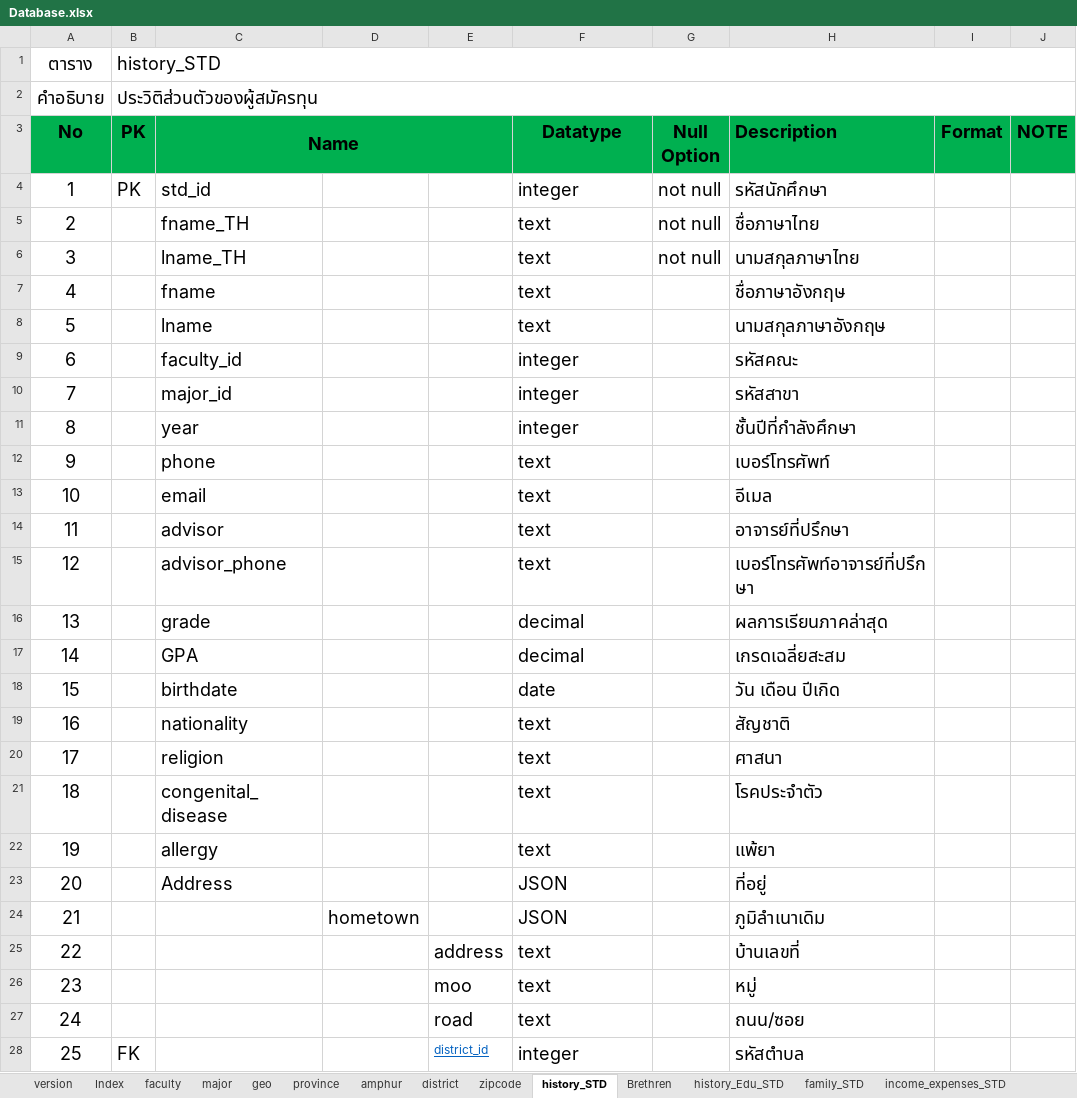
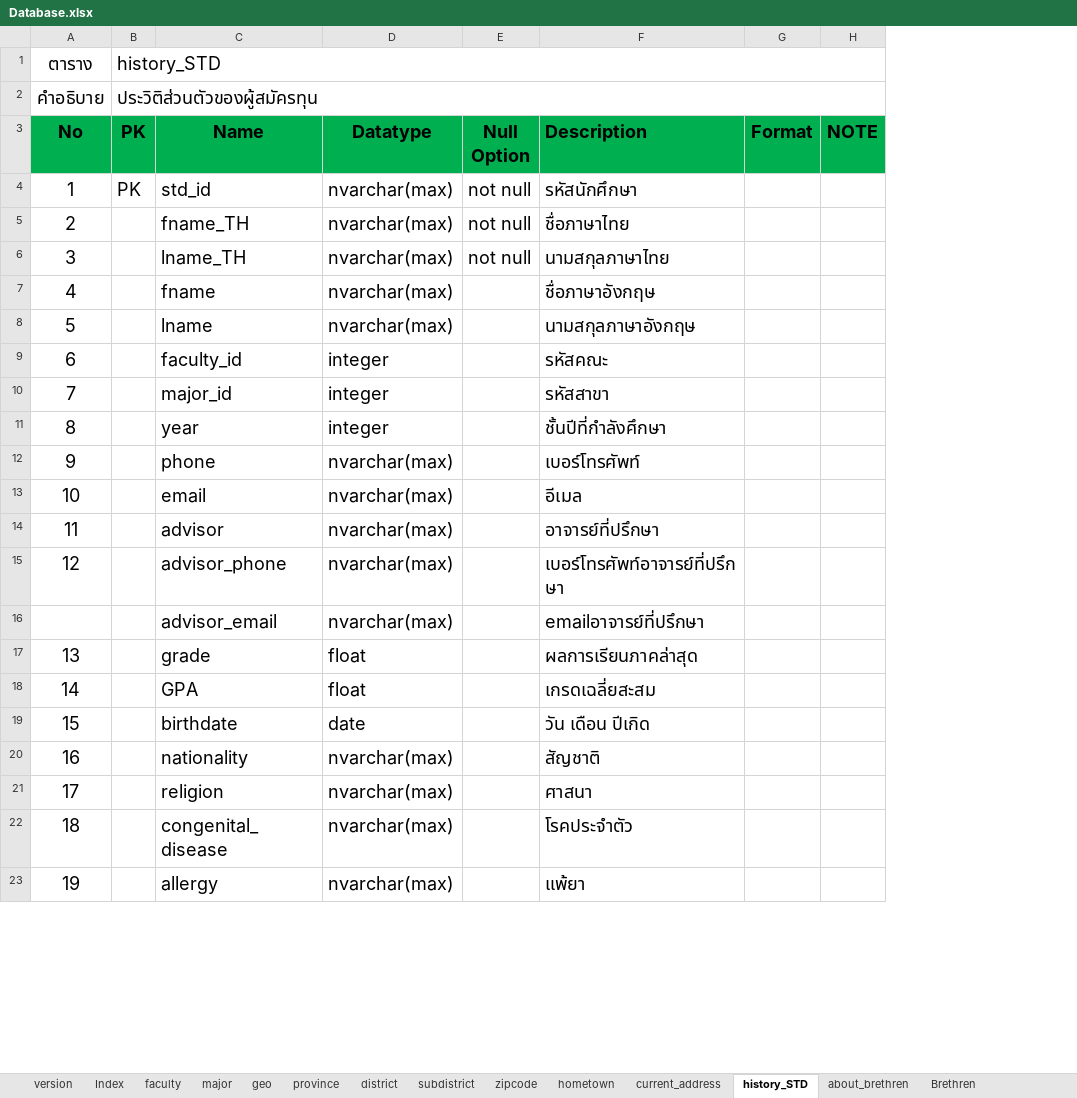
Before and after one commit to sasi-wk/Project-II, an Excel workbook: Document/Database.xlsx, sheet history_STD, drawn as a sheet; only a part is shown; values as stored, in another font and other column widths than the file's, no borders; removed rows and columns are numbered as before the commit, all else as after; the diff covers the shown part only; the diff names each change by its address in the sheet, - before the commit and + after, or states it on an @@ line.

```diff
--- a/Document/Database.xlsx (sheet history_STD)
+++ b/Document/Database.xlsx (sheet history_STD)
-sheet tab: amphur
+sheet tab: subdistrict
+sheet tab: hometown
+sheet tab: current_address
+sheet tab: about_brethren
-column D, empty
-column E, empty
-C3:E3 merged
-D4 (Datatype): integer
+D4 (Datatype): nvarchar(max)
-D5:D8 (Datatype): text
+D5:D8 (Datatype): nvarchar(max)
-D12:D15 (Datatype): text
+D12:D15 (Datatype): nvarchar(max)
+row 16:  |  | advisor_email | nvarchar(max) |  | emailอาจารย์ที่ปรึกษา
-D17:D18 (Datatype): decimal
+D17:D18 (Datatype): float
-D20:D23 (Datatype): text
+D20:D23 (Datatype): nvarchar(max)
-row 23: 20 |  | Address |  |  | JSON |  | ที่อยู่
-row 24: 21 |  |  | hometown |  | JSON |  | ภูมิลำเนาเดิม
-row 25: 22 |  |  |  | address | text |  | บ้านเลขที่
-row 26: 23 |  |  |  | moo | text |  | หมู่
-row 27: 24 |  |  |  | road | text |  | ถนน/ซอย
-row 28: 25 | FK |  |  | district_id | integer |  | รหัสตำบล
```
Also changed, not shown: 15 removed rows, 7 edited cells and row numbers in column A elsewhere in this sheet, sheet district, sheet Brethren, other sheet tabs, 15 other files.
